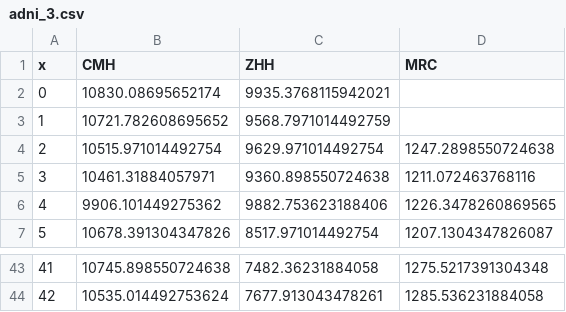
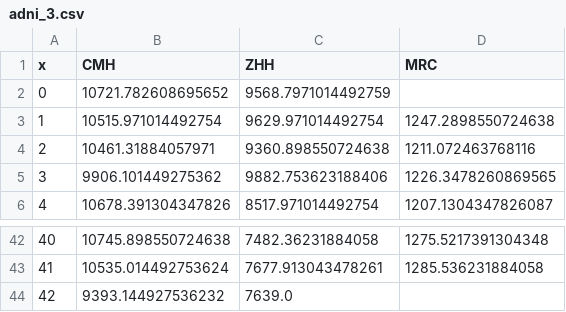
Before and after one commit to kochunov/spins, a CSV file: assets/adni_3.csv, drawn as a sheet; only a part is shown, gaps mark what is left out; removed rows and columns are numbered as before the commit, all else as after; the diff names each change by its address in the sheet, - before the commit and + after, or states it on an @@ line.

```diff
--- a/assets/adni_3.csv
+++ b/assets/adni_3.csv
-row 2: 0 | 10830.08695652174 | 9935.3768115942021
@@ column A (x) renumbered between rows 2 and 43 @@
+row 44: 42 | 9393.144927536232 | 7639.0
```
Also changed, not shown: assets/fmri_0.csv, assets/fmri_2.csv, 13 other files.
